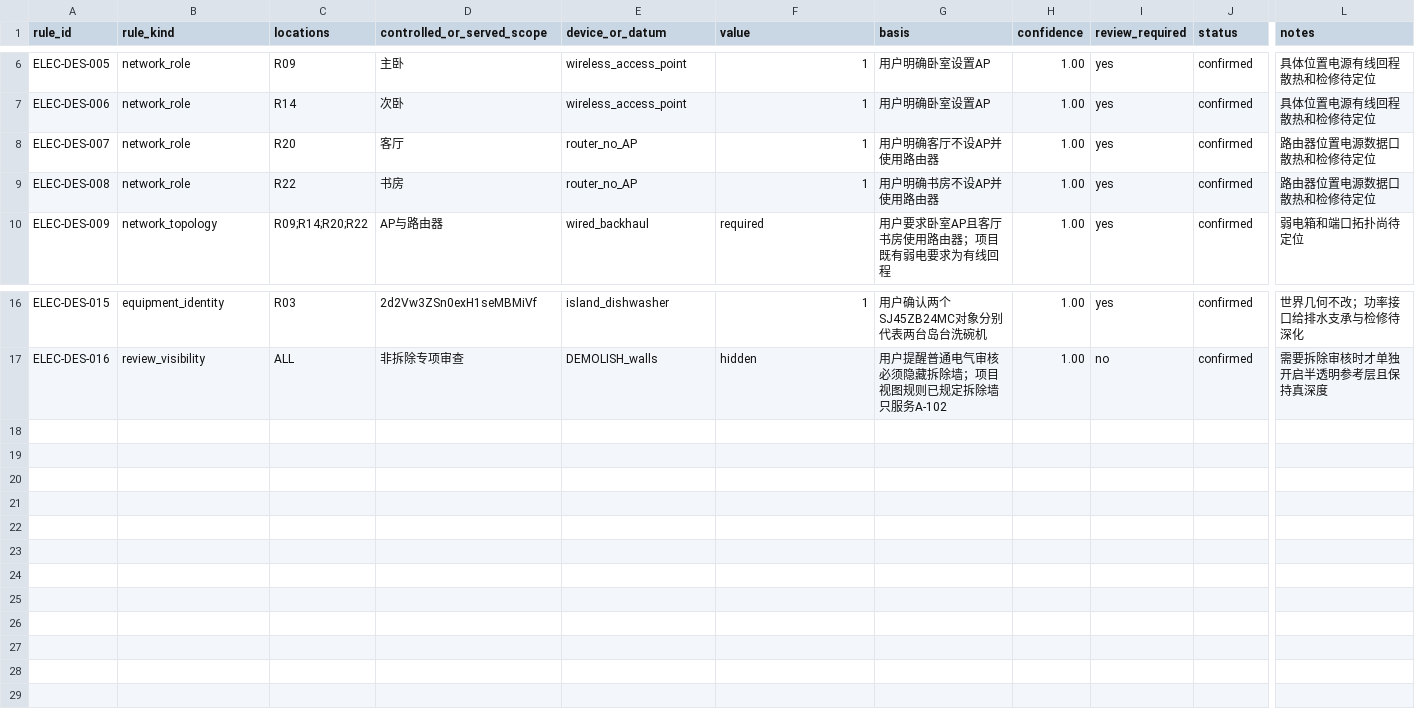
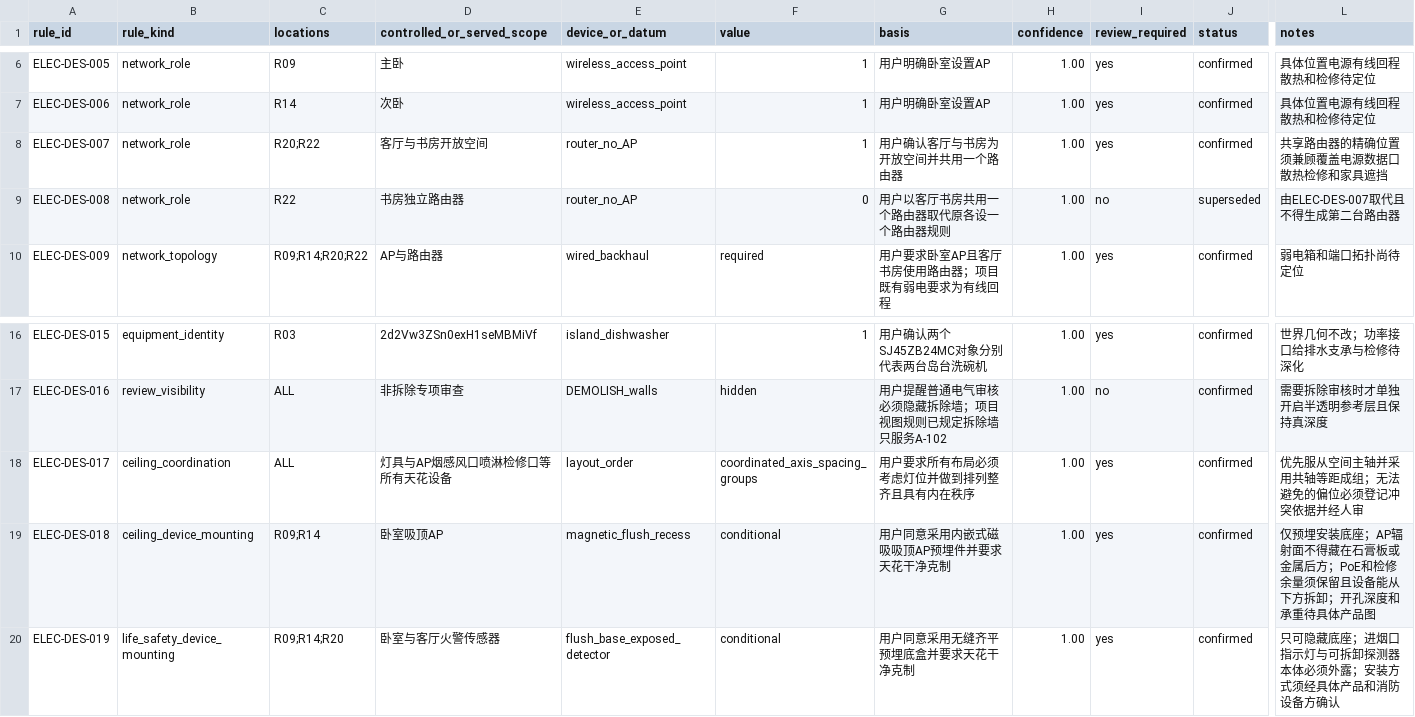
Before and after one commit to Weihan96/2504-GBTB-Yanlord-Zhuhai, a CSV file: pipeline/decisions/elec-design-rules.csv, drawn as a sheet; only a part is shown, gaps mark what is left out; rows hold the shown columns only; the diff names each change by its address in the sheet, - before the commit and + after, or states it on an @@ line.

Commit message:
Unify living-study network and ceiling layout rules
- Compile one shared router coordination zone for R20/R22, retain both bedroom AP zones, and reduce the room-program network minimum to seven groups.\n\n- Record ordered ceiling coordination plus conditional flush AP and smoke-detector mounting rules, then regenerate the E-302/E-304 SVG/PDF candidates.\n\n- Validate the focused tests and Blender review; five coordination zones load with all DEMOLISH walls hidden and the formal IFC hash unchanged.

```diff
--- a/pipeline/decisions/elec-design-rules.csv
+++ b/pipeline/decisions/elec-design-rules.csv
-C8 (locations): R20
+C8 (locations): R20;R22
-D8 (controlled_or_served_scope): 客厅
+D8 (controlled_or_served_scope): 客厅与书房开放空间
-G8 (basis): 用户明确客厅不设AP并使用路由器
+G8 (basis): 用户确认客厅与书房为开放空间并共用一个路由器
-L8 (notes): 路由器位置电源数据口散热和检修待定位
+L8 (notes): 共享路由器的精确位置须兼顾覆盖电源数据口散热检修和家具遮挡
-D9 (controlled_or_served_scope): 书房
+D9 (controlled_or_served_scope): 书房独立路由器
-F9 (value): 1
+F9 (value): 0
-G9 (basis): 用户明确书房不设AP并使用路由器
+G9 (basis): 用户以客厅书房共用一个路由器取代原各设一个路由器规则
-I9 (review_required): yes
+I9 (review_required): no
-J9 (status): confirmed
+J9 (status): superseded
-L9 (notes): 路由器位置电源数据口散热和检修待定位
+L9 (notes): 由ELEC-DES-007取代且不得生成第二台路由器
+row 18: ELEC-DES-017 | ceiling_coordination | ALL | 灯具与AP烟感风口喷淋检修口等所有天花设备 | layout_order | coordinated_axis_spacing_groups | 用户要求所有布局必须考虑灯位并做到排列整齐且具有内在秩序 | 1.00 | yes | confirmed | 优先服从空间主轴并采用共轴等距成组；无法避免的偏位必须登记冲突依据并经人审
+row 19: ELEC-DES-018 | ceiling_device_mounting | R09;R14 | 卧室吸顶AP | magnetic_flush_recess | conditional | 用户同意采用内嵌式磁吸吸顶AP预埋件并要求天花干净克制 | 1.00 | yes | confirmed | 仅预埋安装底座；AP辐射面不得藏在石膏板或金属后方；PoE和检修余量须保留且设备能从下方拆卸；开孔深度和承重待具体产品图
+row 20: ELEC-DES-019 | life_safety_device_mounting | R09;R14;R20 | 卧室与客厅火警传感器 | flush_base_exposed_detector | conditional | 用户同意采用无缝齐平预埋底盒并要求天花干净克制 | 1.00 | yes | confirmed | 只可隐藏底座；进烟口指示灯与可拆卸探测器本体必须外露；安装方式须经具体产品和消防设备方确认
```
Also changed, not shown: pipeline/decisions/elec-room-program.csv, 11 other files.
